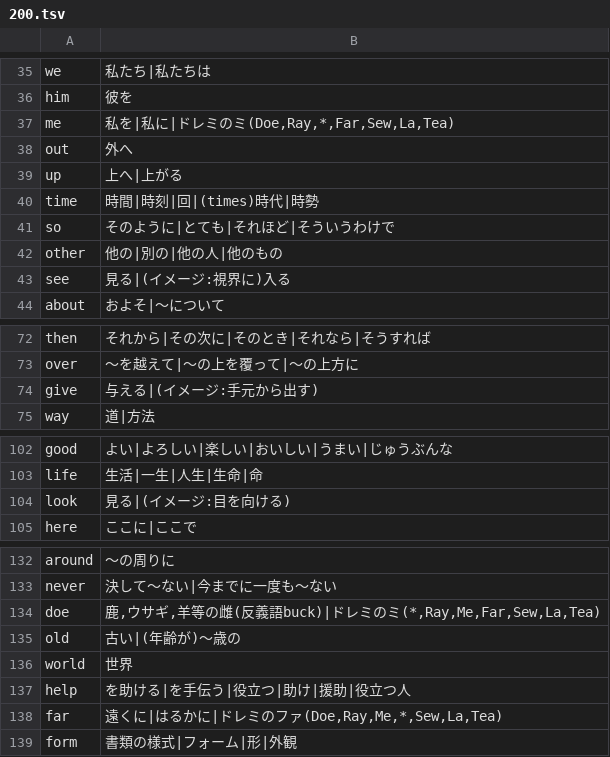
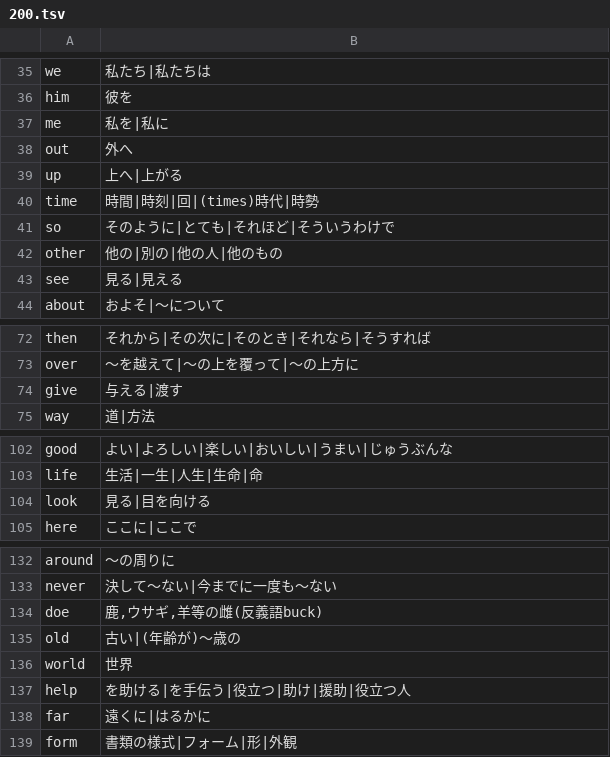
Before and after one commit to marmooo/vocabee, a TSV file: docs/data/200.tsv, drawn as a sheet; only a part is shown, gaps mark what is left out; the diff covers the shown part only.

```diff
--- a/docs/data/200.tsv
+++ b/docs/data/200.tsv
@@ -36,3 +36,3 @@ we	私たち|私たちは
 him	彼を
-me	私を|私に|ドレミのミ(Doe,Ray,*,Far,Sew,La,Tea)
+me	私を|私に
 out	外へ
@@ -42,3 +42,3 @@ so	そのように|とても|それほど|そういうわけで
 other	他の|別の|他の人|他のもの
-see	見る|(イメージ:視界に)入る
+see	見る|見える
 about	およそ|〜について
@@ -73,3 +73,3 @@ then	それから|その次に|そのとき|それなら|そうすれば
 over	〜を越えて|〜の上を覆って|〜の上方に
-give	与える|(イメージ:手元から出す)
+give	与える|渡す
 way	道|方法
@@ -103,3 +103,3 @@ good	よい|よろしい|楽しい|おいしい|うまい|じゅうぶんな
 life	生活|一生|人生|生命|命
-look	見る|(イメージ:目を向ける)
+look	見る|目を向ける
 here	ここに|ここで
@@ -133,3 +133,3 @@ around	〜の周りに
 never	決して～ない|今までに一度も～ない
-doe	鹿,ウサギ,羊等の雌(反義語buck)|ドレミのミ(*,Ray,Me,Far,Sew,La,Tea)
+doe	鹿,ウサギ,羊等の雌(反義語buck)
 old	古い|(年齢が)～歳の
@@ -137,3 +137,3 @@ world	世界
 help	を助ける|を手伝う|役立つ|助け|援助|役立つ人
-far	遠くに|はるかに|ドレミのファ(Doe,Ray,Me,*,Sew,La,Tea)
+far	遠くに|はるかに
 form	書類の様式|フォーム|形|外観
```
Also changed, not shown: 1 edited cell elsewhere in this file, docs/data/1600.tsv, docs/data/2200.tsv, 21 other files.
